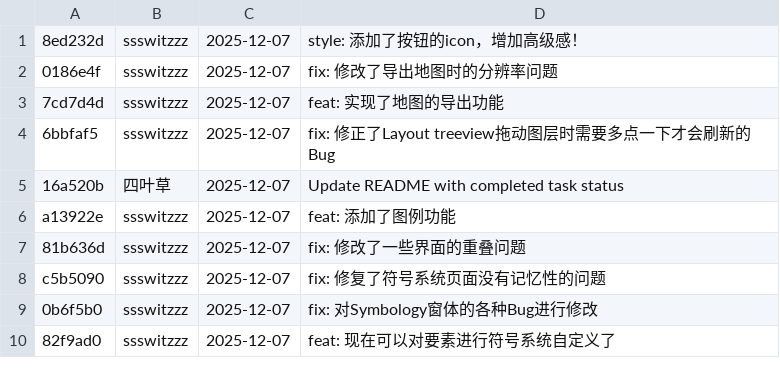
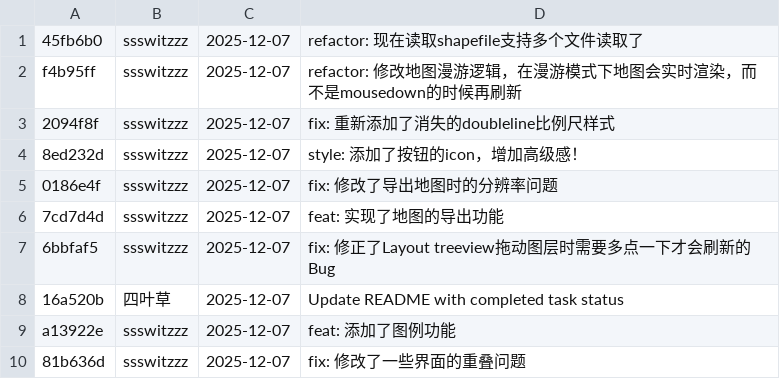
Before and after one commit to ssswitzzz/GISDevelop_From_Bottomup, a CSV file: commits.csv, drawn as a sheet; only a part is shown; the shorter side is filled out with more unchanged rows.

```diff
--- a/commits.csv
+++ b/commits.csv
@@ -1 +1,4 @@
+45fb6b0,ssswitzzz,2025-12-07,refactor: 现在读取shapefile支持多个文件读取了
+f4b95ff,ssswitzzz,2025-12-07,refactor: 修改地图漫游逻辑，在漫游模式下地图会实时渲染，而不是mousedown的时候再刷新
+2094f8f,ssswitzzz,2025-12-07,fix: 重新添加了消失的doubleline比例尺样式
 8ed232d,ssswitzzz,2025-12-07,style: 添加了按钮的icon，增加高级感！
```
Also changed, not shown: 2 other files.
